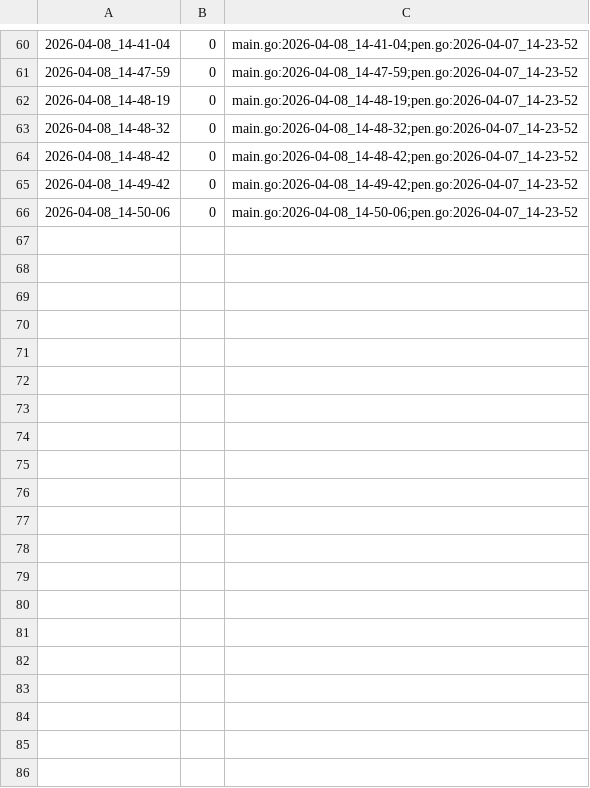
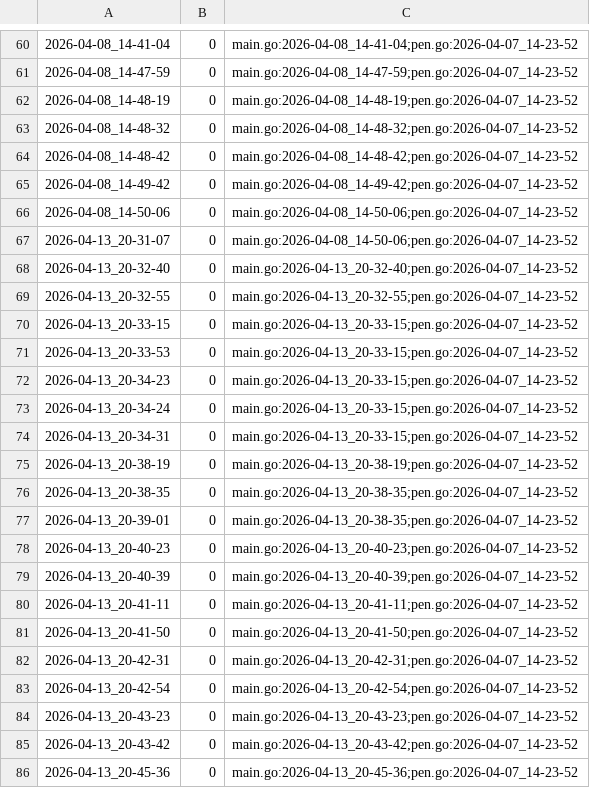
Before and after one commit to qxcode-course/ed-ter-bloco-a-cecilia-barbosa, a CSV file: .tko/track/ed@fractais_png/track.csv, drawn as a sheet; only a part is shown, gaps mark what is left out; the diff covers the shown part only; the diff names each change by its address in the sheet, - before the commit and + after, or states it on an @@ line.

```diff
--- a/.tko/track/ed@fractais_png/track.csv
+++ b/.tko/track/ed@fractais_png/track.csv
+row 67: 2026-04-13_20-31-07 | 0 | main.go:2026-04-08_14-50-06;pen.go:2026-04-07_14-23-52
+row 68: 2026-04-13_20-32-40 | 0 | main.go:2026-04-13_20-32-40;pen.go:2026-04-07_14-23-52
+row 69: 2026-04-13_20-32-55 | 0 | main.go:2026-04-13_20-32-55;pen.go:2026-04-07_14-23-52
+row 70: 2026-04-13_20-33-15 | 0 | main.go:2026-04-13_20-33-15;pen.go:2026-04-07_14-23-52
+row 71: 2026-04-13_20-33-53 | 0 | main.go:2026-04-13_20-33-15;pen.go:2026-04-07_14-23-52
+row 72: 2026-04-13_20-34-23 | 0 | main.go:2026-04-13_20-33-15;pen.go:2026-04-07_14-23-52
+row 73: 2026-04-13_20-34-24 | 0 | main.go:2026-04-13_20-33-15;pen.go:2026-04-07_14-23-52
+row 74: 2026-04-13_20-34-31 | 0 | main.go:2026-04-13_20-33-15;pen.go:2026-04-07_14-23-52
+row 75: 2026-04-13_20-38-19 | 0 | main.go:2026-04-13_20-38-19;pen.go:2026-04-07_14-23-52
+row 76: 2026-04-13_20-38-35 | 0 | main.go:2026-04-13_20-38-35;pen.go:2026-04-07_14-23-52
+row 77: 2026-04-13_20-39-01 | 0 | main.go:2026-04-13_20-38-35;pen.go:2026-04-07_14-23-52
+row 78: 2026-04-13_20-40-23 | 0 | main.go:2026-04-13_20-40-23;pen.go:2026-04-07_14-23-52
+row 79: 2026-04-13_20-40-39 | 0 | main.go:2026-04-13_20-40-39;pen.go:2026-04-07_14-23-52
+row 80: 2026-04-13_20-41-11 | 0 | main.go:2026-04-13_20-41-11;pen.go:2026-04-07_14-23-52
+row 81: 2026-04-13_20-41-50 | 0 | main.go:2026-04-13_20-41-50;pen.go:2026-04-07_14-23-52
+row 82: 2026-04-13_20-42-31 | 0 | main.go:2026-04-13_20-42-31;pen.go:2026-04-07_14-23-52
+row 83: 2026-04-13_20-42-54 | 0 | main.go:2026-04-13_20-42-54;pen.go:2026-04-07_14-23-52
+row 84: 2026-04-13_20-43-23 | 0 | main.go:2026-04-13_20-43-23;pen.go:2026-04-07_14-23-52
+row 85: 2026-04-13_20-43-42 | 0 | main.go:2026-04-13_20-43-42;pen.go:2026-04-07_14-23-52
+row 86: 2026-04-13_20-45-36 | 0 | main.go:2026-04-13_20-45-36;pen.go:2026-04-07_14-23-52
```
Also changed, not shown: 28 added rows elsewhere in this file, 5 other files.
